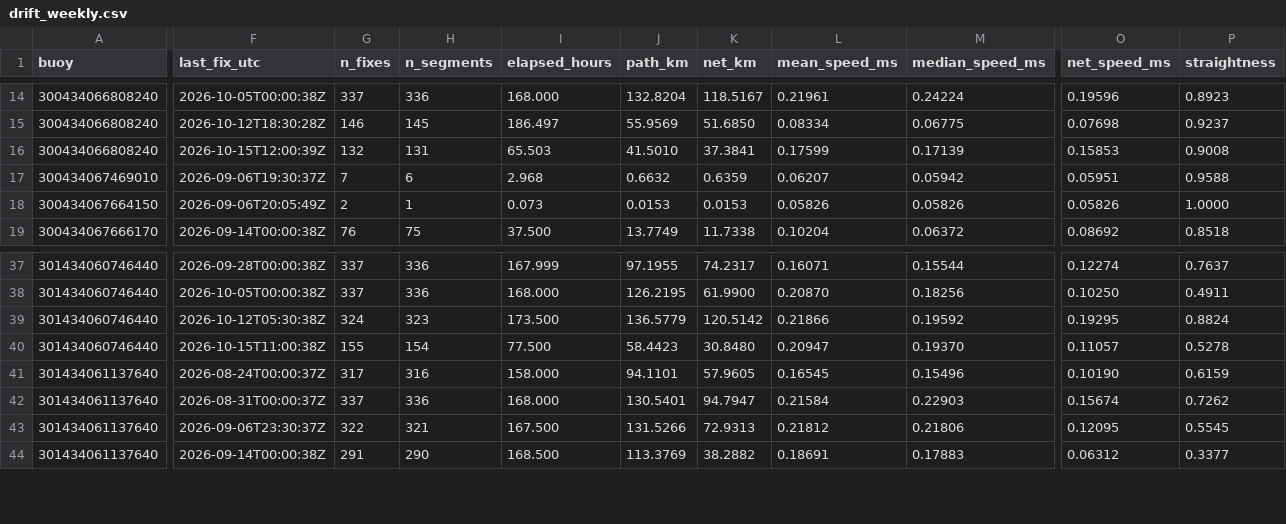
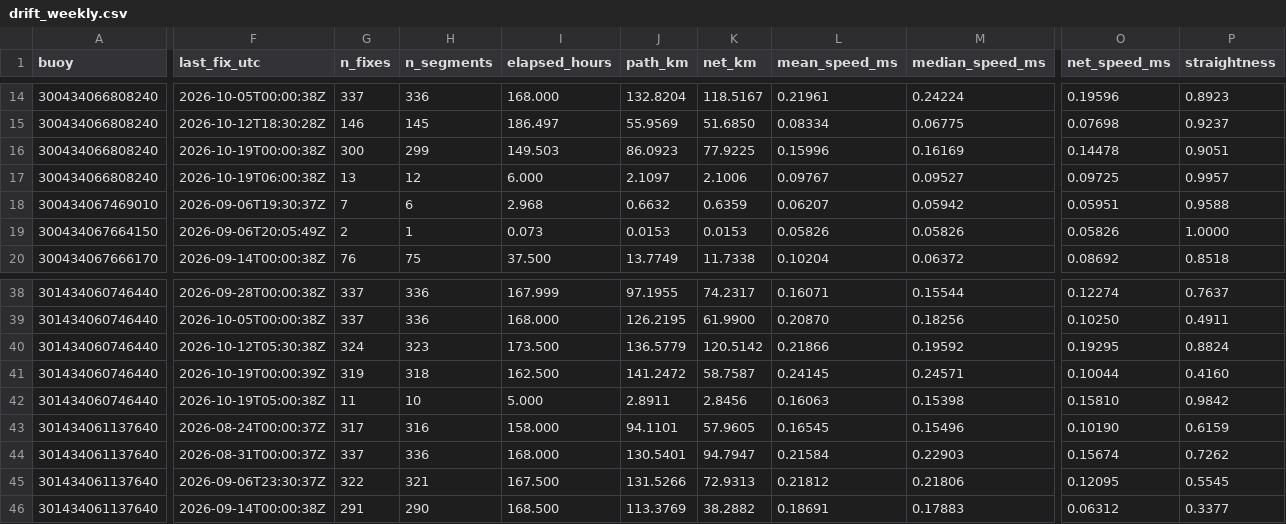
Before and after one commit to SisterPeanut/omb-fleet, a CSV file: drift_weekly.csv, drawn as a sheet; only a part is shown, gaps mark what is left out; addresses are those after the commit; rows hold the shown columns only; the diff covers the shown part only; the diff names each change by its address in the sheet, - before the commit and + after, or states it on an @@ line.

```diff
--- a/drift_weekly.csv
+++ b/drift_weekly.csv
-F16 (last_fix_utc): 2026-10-15T12:00:39Z
+F16 (last_fix_utc): 2026-10-19T00:00:38Z
-G16 (n_fixes): 132
+G16 (n_fixes): 300
-H16 (n_segments): 131
+H16 (n_segments): 299
-I16 (elapsed_hours): 65.503
+I16 (elapsed_hours): 149.503
-J16 (path_km): 41.5010
+J16 (path_km): 86.0923
-K16 (net_km): 37.3841
+K16 (net_km): 77.9225
-L16 (mean_speed_ms): 0.17599
+L16 (mean_speed_ms): 0.15996
-M16 (median_speed_ms): 0.17139
+M16 (median_speed_ms): 0.16169
-O16 (net_speed_ms): 0.15853
+O16 (net_speed_ms): 0.14478
-P16 (straightness): 0.9008
+P16 (straightness): 0.9051
+row 17: 300434066808240 | 2026-10-19T06:00:38Z | 13 | 12 | 6.000 | 2.1097 | 2.1006 | 0.09767 | 0.09527 | 0.09725 | 0.9957
-F41 (last_fix_utc): 2026-10-15T11:00:38Z
+F41 (last_fix_utc): 2026-10-19T00:00:39Z
-G41 (n_fixes): 155
+G41 (n_fixes): 319
-H41 (n_segments): 154
+H41 (n_segments): 318
-I41 (elapsed_hours): 77.500
+I41 (elapsed_hours): 162.500
-J41 (path_km): 58.4423
+J41 (path_km): 141.2472
-K41 (net_km): 30.8480
+K41 (net_km): 58.7587
-L41 (mean_speed_ms): 0.20947
+L41 (mean_speed_ms): 0.24145
-M41 (median_speed_ms): 0.19370
+M41 (median_speed_ms): 0.24571
-O41 (net_speed_ms): 0.11057
+O41 (net_speed_ms): 0.10044
-P41 (straightness): 0.5278
+P41 (straightness): 0.4160
+row 42: 301434060746440 | 2026-10-19T05:00:38Z | 11 | 10 | 5.000 | 2.8911 | 2.8456 | 0.16063 | 0.15398 | 0.15810 | 0.9842
```
Also changed, not shown: 1 added row and 41 edited cells elsewhere in this file, drift_all-time.csv, drift_daily.csv, 15 other files.
